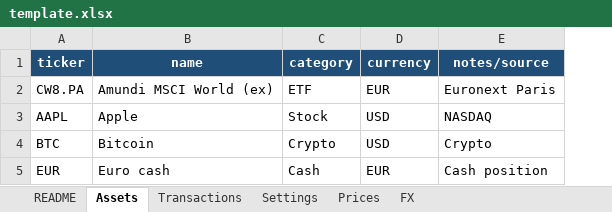
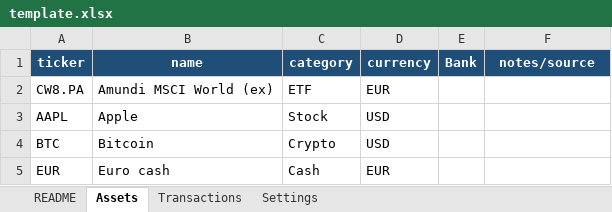
Before and after one commit to Nicolas-Dmb/Wallet, an Excel workbook: template.xlsx, sheet Assets, drawn as a sheet; values as stored, in another font and other column widths than the file's, no borders; addresses are those after the commit; the diff names each change by its address in the sheet, - before the commit and + after, or states it on an @@ line.

```diff
--- a/template.xlsx (sheet Assets)
+++ b/template.xlsx (sheet Assets)
-sheet tab: Prices
-sheet tab: FX
+column E (Bank), empty
-F2 (notes/source): Euronext Paris
+F2 (notes/source): (empty)
-F3 (notes/source): NASDAQ
+F3 (notes/source): (empty)
-F4 (notes/source): Crypto
+F4 (notes/source): (empty)
-F5 (notes/source): Cash position
+F5 (notes/source): (empty)
```
